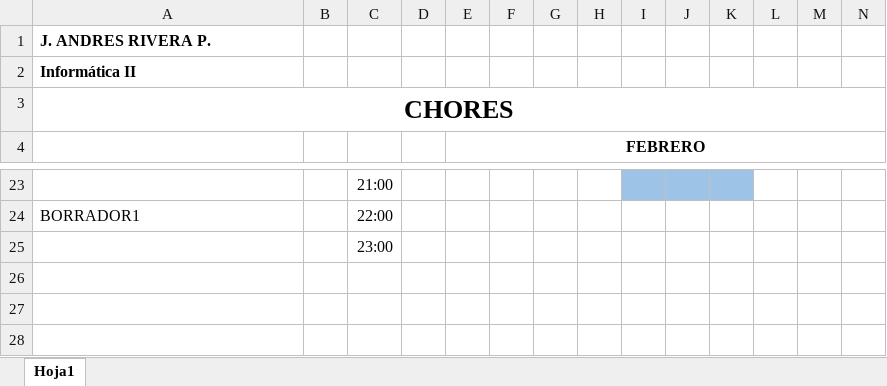
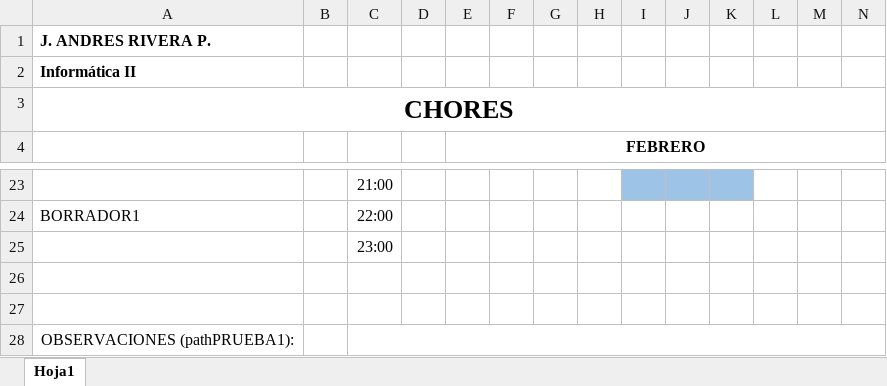
Before and after one commit to AndresR1011/RepositorioUDEA, an Excel workbook: CRONOGRAMA.xlsx, sheet Hoja1, drawn as a sheet; only a part is shown, gaps mark what is left out; values as stored, in another font and other column widths than the file's, no borders; rows hold the shown columns only; the diff names each change by its address in the sheet, - before the commit and + after, or states it on an @@ line.

Commit message:
OBSERVACIONES_NuevaRama_PathPRUEBA1

```diff
--- a/CRONOGRAMA.xlsx (sheet Hoja1)
+++ b/CRONOGRAMA.xlsx (sheet Hoja1)
+row 26: (empty)
+row 27: (empty)
+row 28: OBSERVACIONES (pathPRUEBA1):
```
